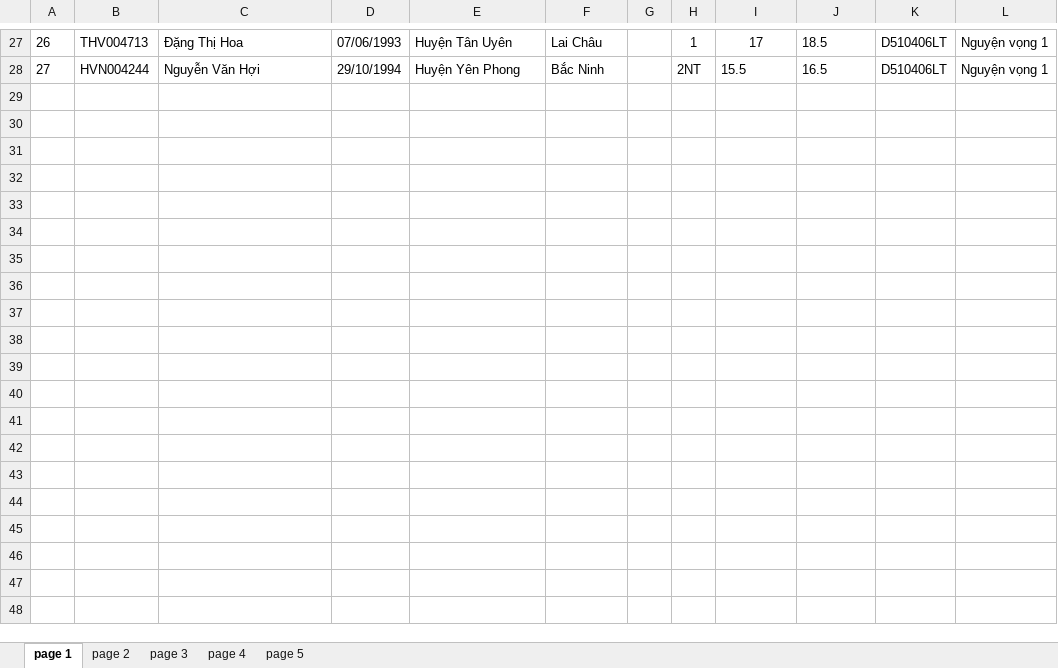
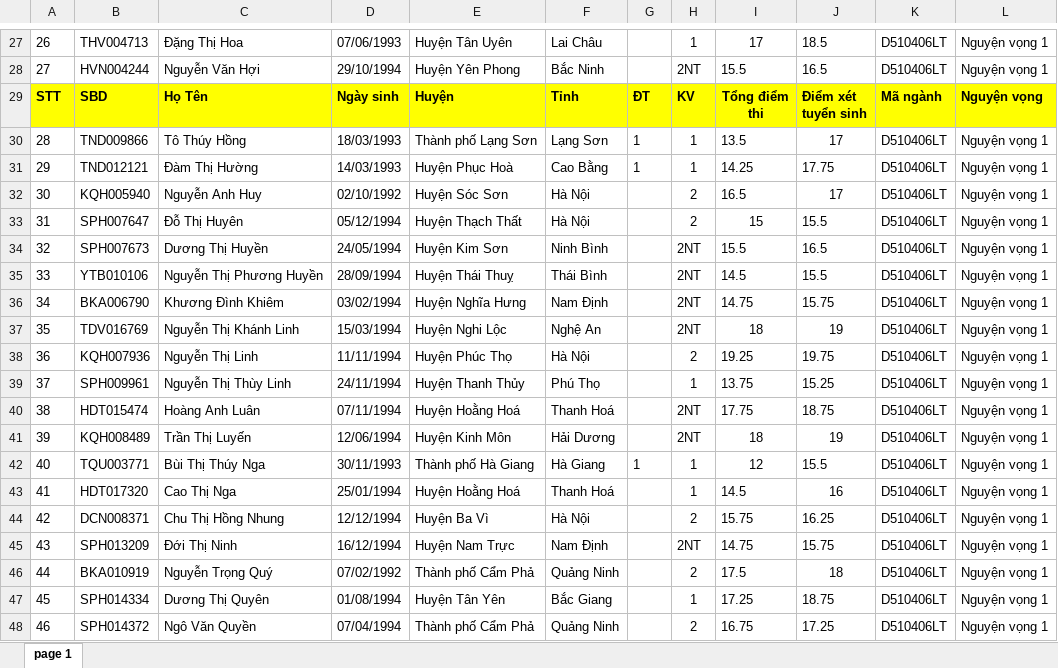
Before and after one commit to juanonsoftware/ts2015, an Excel workbook: DHTNMT-HN/Lien thong.xlsx, sheet page 1, drawn as a sheet; only a part is shown, gaps mark what is left out; values as stored, in another font and other column widths than the file's, no borders; ↵ is a line break in a cell; the diff covers the shown part only; the diff names each change by its address in the sheet, - before the commit and + after, or states it on an @@ line.

```diff
--- a/DHTNMT-HN/Lien thong.xlsx (sheet page 1)
+++ b/DHTNMT-HN/Lien thong.xlsx (sheet page 1)
-sheet tab: page 2
-sheet tab: page 3
-sheet tab: page 4
-sheet tab: page 5
+row 29: STT | SBD | Họ Tên | Ngày sinh | Huyện | Tỉnh | ĐT | KV | Tổng điểm ↵ thi | Điểm xét ↵ tuyển sinh | Mã ngành | Nguyện vọng
+row 30: 28 | TND009866 | Tô Thúy Hồng | 18/03/1993 | Thành phố Lạng Sơn | Lạng Sơn | 1 | 1 | 13.5 | 17 | D510406LT | Nguyện vọng 1
+row 31: 29 | TND012121 | Đàm Thị Hường | 14/03/1993 | Huyện Phục Hoà | Cao Bằng | 1 | 1 | 14.25 | 17.75 | D510406LT | Nguyện vọng 1
+row 32: 30 | KQH005940 | Nguyễn Anh Huy | 02/10/1992 | Huyện Sóc Sơn | Hà Nội |  | 2 | 16.5 | 17 | D510406LT | Nguyện vọng 1
+row 33: 31 | SPH007647 | Đỗ Thị Huyên | 05/12/1994 | Huyện Thạch Thất | Hà Nội |  | 2 | 15 | 15.5 | D510406LT | Nguyện vọng 1
+row 34: 32 | SPH007673 | Dương Thị Huyền | 24/05/1994 | Huyện Kim Sơn | Ninh Bình |  | 2NT | 15.5 | 16.5 | D510406LT | Nguyện vọng 1
+row 35: 33 | YTB010106 | Nguyễn Thị Phương Huyền | 28/09/1994 | Huyện Thái Thuỵ | Thái Bình |  | 2NT | 14.5 | 15.5 | D510406LT | Nguyện vọng 1
+row 36: 34 | BKA006790 | Khương Đình Khiêm | 03/02/1994 | Huyện Nghĩa Hưng | Nam Định |  | 2NT | 14.75 | 15.75 | D510406LT | Nguyện vọng 1
+row 37: 35 | TDV016769 | Nguyễn Thị Khánh Linh | 15/03/1994 | Huyện Nghi Lộc | Nghệ An |  | 2NT | 18 | 19 | D510406LT | Nguyện vọng 1
+row 38: 36 | KQH007936 | Nguyễn Thị Linh | 11/11/1994 | Huyện Phúc Thọ | Hà Nội |  | 2 | 19.25 | 19.75 | D510406LT | Nguyện vọng 1
+row 39: 37 | SPH009961 | Nguyễn Thị Thùy Linh | 24/11/1994 | Huyện Thanh Thủy | Phú Thọ |  | 1 | 13.75 | 15.25 | D510406LT | Nguyện vọng 1
+row 40: 38 | HDT015474 | Hoàng Anh Luân | 07/11/1994 | Huyện Hoằng Hoá | Thanh Hoá |  | 2NT | 17.75 | 18.75 | D510406LT | Nguyện vọng 1
+row 41: 39 | KQH008489 | Trần Thị Luyến | 12/06/1994 | Huyện Kinh Môn | Hải Dương |  | 2NT | 18 | 19 | D510406LT | Nguyện vọng 1
+row 42: 40 | TQU003771 | Bùi Thị Thúy Nga | 30/11/1993 | Thành phố Hà Giang | Hà Giang | 1 | 1 | 12 | 15.5 | D510406LT | Nguyện vọng 1
+row 43: 41 | HDT017320 | Cao Thị Nga | 25/01/1994 | Huyện Hoằng Hoá | Thanh Hoá |  | 1 | 14.5 | 16 | D510406LT | Nguyện vọng 1
+row 44: 42 | DCN008371 | Chu Thị Hồng Nhung | 12/12/1994 | Huyện Ba Vì | Hà Nội |  | 2 | 15.75 | 16.25 | D510406LT | Nguyện vọng 1
+row 45: 43 | SPH013209 | Đới Thị Ninh | 16/12/1994 | Huyện Nam Trực | Nam Định |  | 2NT | 14.75 | 15.75 | D510406LT | Nguyện vọng 1
+row 46: 44 | BKA010919 | Nguyễn Trọng Quý | 07/02/1992 | Thành phố Cẩm Phả | Quảng Ninh |  | 2 | 17.5 | 18 | D510406LT | Nguyện vọng 1
+row 47: 45 | SPH014334 | Dương Thị Quyên | 01/08/1994 | Huyện Tân Yên | Bắc Giang |  | 1 | 17.25 | 18.75 | D510406LT | Nguyện vọng 1
+row 48: 46 | SPH014372 | Ngô Văn Quyền | 07/04/1994 | Thành phố Cẩm Phả | Quảng Ninh |  | 2 | 16.75 | 17.25 | D510406LT | Nguyện vọng 1
```
Also changed, not shown: 83 added rows elsewhere in this sheet, DHTNMT-HN/Cao dang.xlsx, DHTNMT-HN/Dai hoc.xlsx, 2 other files.
